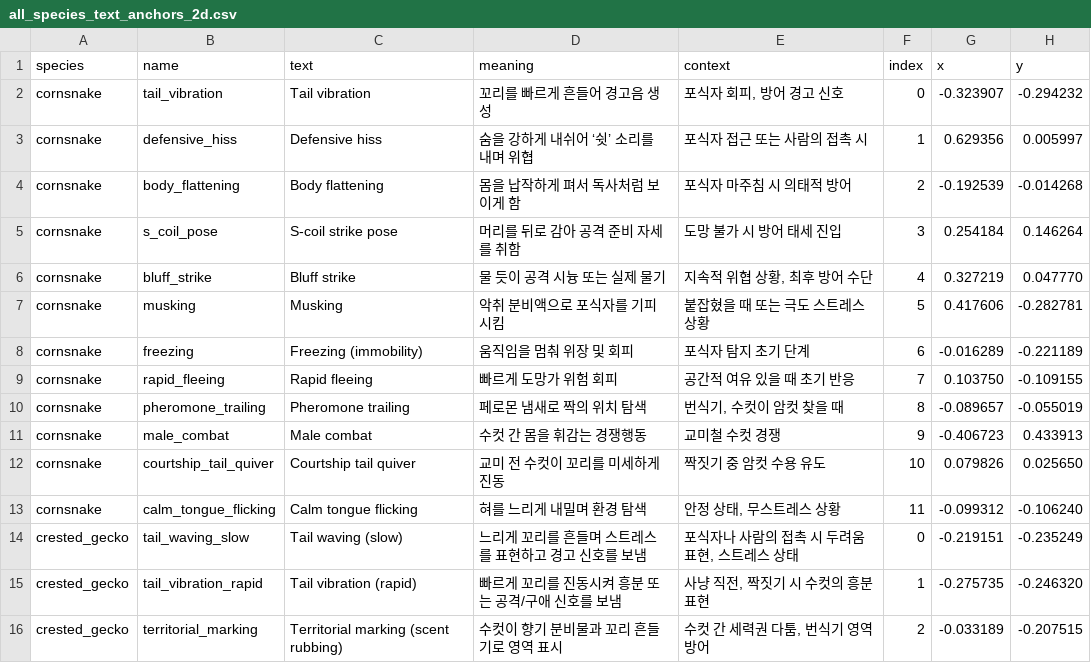
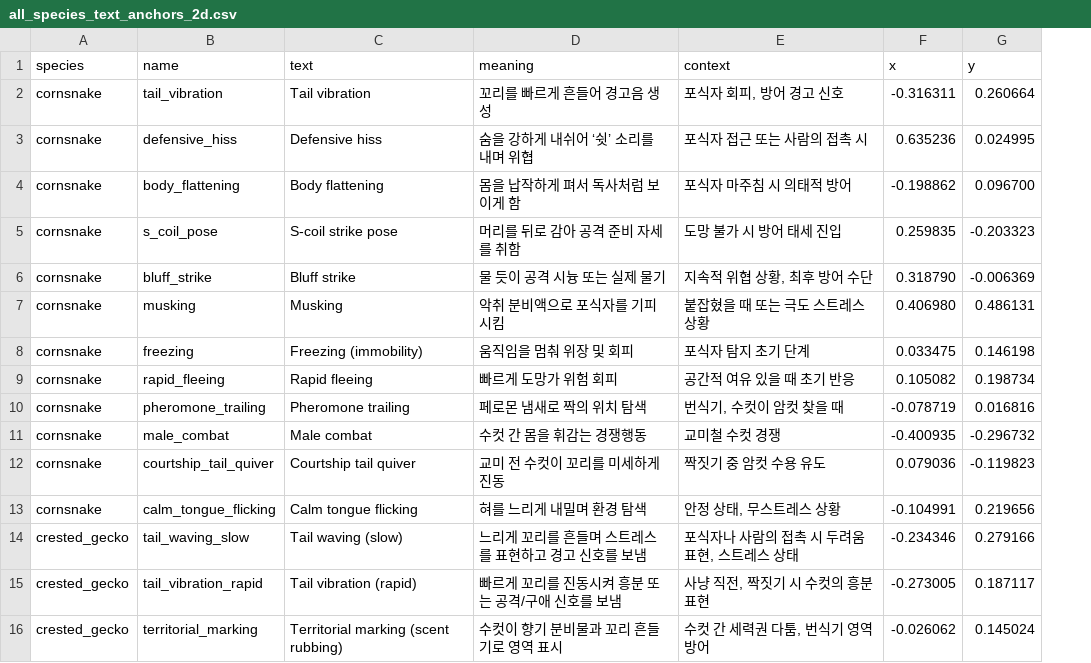
Before and after one commit to paleon08/technological-understanding-of-communication, a CSV file: artifacts/text_anchors/all_species_text_anchors_2d.csv, drawn as a sheet; only a part is shown; removed rows and columns are numbered as before the commit, all else as after; the diff covers the shown part only; the diff names each change by its address in the sheet, - before the commit and + after, or states it on an @@ line.

```diff
--- a/artifacts/text_anchors/all_species_text_anchors_2d.csv
+++ b/artifacts/text_anchors/all_species_text_anchors_2d.csv
-column F (index), rows 2-16: 0 | 1 | 2 | 3 | 4 | 5 | 6 | 7 | 8 | 9 | 10 | 11 | 0 | 1 | 2
-F2 (x): -0.323907
+F2 (x): -0.316311
-G2 (y): -0.294232
+G2 (y): 0.260664
-F3 (x): 0.629356
+F3 (x): 0.635236
-G3 (y): 0.005997
+G3 (y): 0.024995
-F4 (x): -0.192539
+F4 (x): -0.198862
-G4 (y): -0.014268
+G4 (y): 0.096700
-F5 (x): 0.254184
+F5 (x): 0.259835
-G5 (y): 0.146264
+G5 (y): -0.203323
-F6 (x): 0.327219
+F6 (x): 0.318790
-G6 (y): 0.047770
+G6 (y): -0.006369
-F7 (x): 0.417606
+F7 (x): 0.406980
-G7 (y): -0.282781
+G7 (y): 0.486131
-F8 (x): -0.016289
+F8 (x): 0.033475
-G8 (y): -0.221189
+G8 (y): 0.146198
-F9 (x): 0.103750
+F9 (x): 0.105082
-G9 (y): -0.109155
+G9 (y): 0.198734
-F10 (x): -0.089657
+F10 (x): -0.078719
-G10 (y): -0.055019
+G10 (y): 0.016816
-F11 (x): -0.406723
+F11 (x): -0.400935
-G11 (y): 0.433913
+G11 (y): -0.296732
-F12 (x): 0.079826
+F12 (x): 0.079036
-G12 (y): 0.025650
+G12 (y): -0.119823
-F13 (x): -0.099312
+F13 (x): -0.104991
-G13 (y): -0.106240
+G13 (y): 0.219656
-F14 (x): -0.219151
+F14 (x): -0.234346
-G14 (y): -0.235249
+G14 (y): 0.279166
-F15 (x): -0.275735
+F15 (x): -0.273005
-G15 (y): -0.246320
+G15 (y): 0.187117
-F16 (x): -0.033189
+F16 (x): -0.026062
-G16 (y): -0.207515
+G16 (y): 0.145024
```
Also changed, not shown: 3 added rows and 16 edited cells elsewhere in this file, artifacts/text_anchors/crested_gecko_text_anchors.csv, 12 other files.
